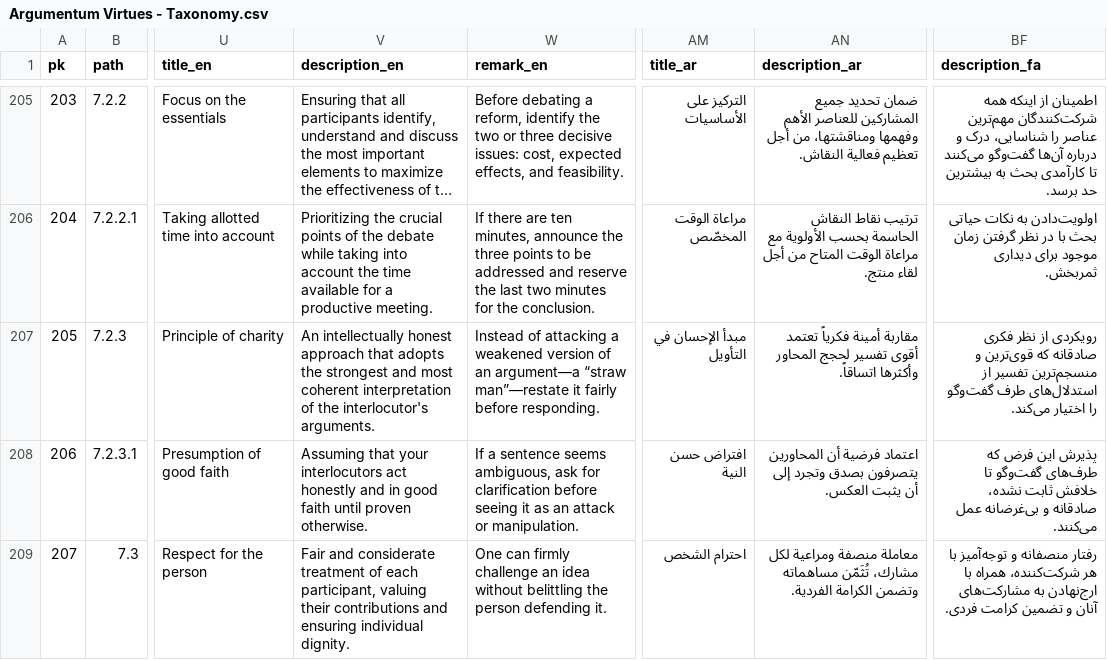
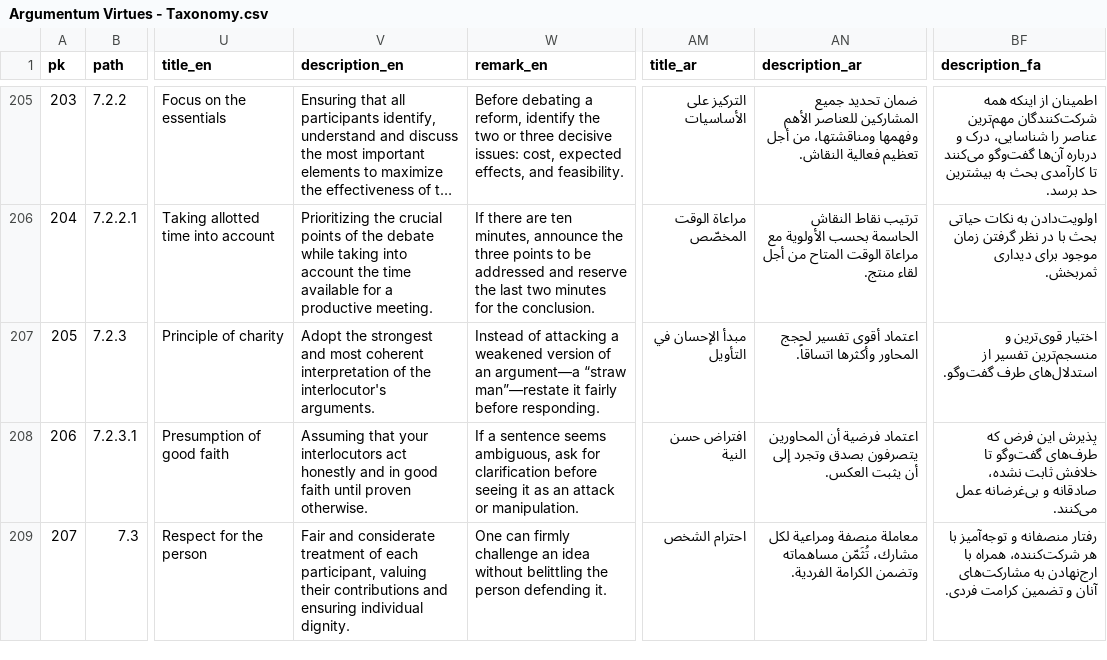
Before and after one commit to ArgumentumGames/Argumentum, a CSV file: Cards/Fallacies/Argumentum Virtues - Taxonomy.csv, drawn as a sheet; only a part is shown, gaps mark what is left out; long unchanged cells end in …; the diff names each change by its address in the sheet, - before the commit and + after, or states it on an @@ line.

```diff
--- a/Cards/Fallacies/Argumentum Virtues - Taxonomy.csv
+++ b/Cards/Fallacies/Argumentum Virtues - Taxonomy.csv
-V207 (description_en): An intellectually honest approach that adopts the strongest…
+V207 (description_en): Adopt the strongest…
-AN207 (description_ar): مقاربة أمينة فكرياً تعتمد أقوى تفسير…
+AN207 (description_ar): اعتماد أقوى تفسير…
-BF207 (description_fa): رویکردی از نظر فکری صادقانه که قوی‌ترین و منسجم‌ترین تفسیر از استدلال‌های طرف گفت‌وگو را اختیار می‌کند.
+BF207 (description_fa): اختیار قوی‌ترین و منسجم‌ترین تفسیر از استدلال‌های طرف گفت‌وگو.
```
